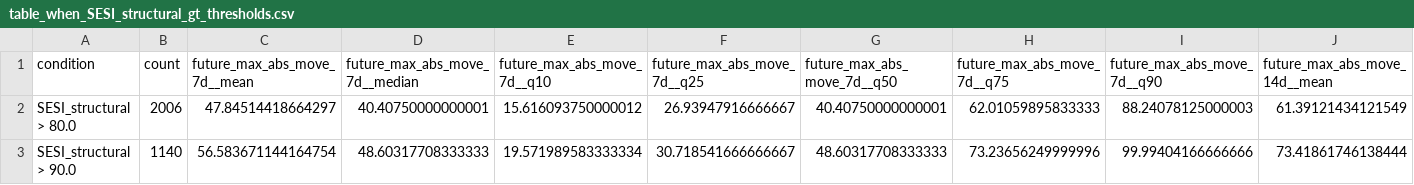
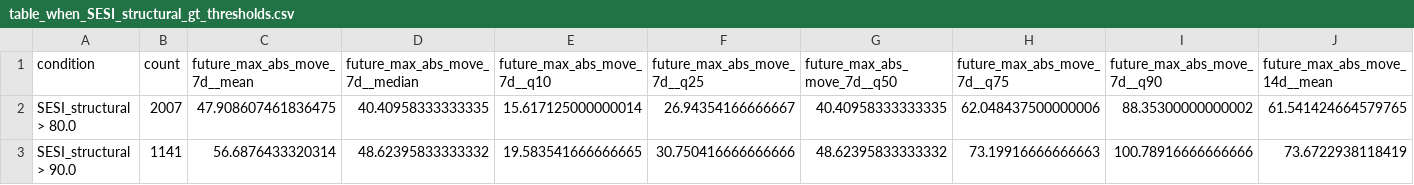
Before and after one commit to getparagua/paragua-sesi, a CSV file: assets/validation/table_when_SESI_structural_gt_thresholds.csv, drawn as a sheet; only a part is shown; the diff covers the shown part only; the diff names each change by its address in the sheet, - before the commit and + after, or states it on an @@ line.

```diff
--- a/assets/validation/table_when_SESI_structural_gt_thresholds.csv
+++ b/assets/validation/table_when_SESI_structural_gt_thresholds.csv
-B2 (count): 2006
+B2 (count): 2007
-C2 (future_max_abs_move_7d__mean): 47.84514418664297
+C2 (future_max_abs_move_7d__mean): 47.908607461836475
-D2 (future_max_abs_move_7d__median): 40.40750000000001
+D2 (future_max_abs_move_7d__median): 40.40958333333335
-E2 (future_max_abs_move_7d__q10): 15.616093750000012
+E2 (future_max_abs_move_7d__q10): 15.617125000000014
-F2 (future_max_abs_move_7d__q25): 26.93947916666667
+F2 (future_max_abs_move_7d__q25): 26.94354166666667
-G2 (future_max_abs_move_7d__q50): 40.40750000000001
+G2 (future_max_abs_move_7d__q50): 40.40958333333335
-H2 (future_max_abs_move_7d__q75): 62.01059895833333
+H2 (future_max_abs_move_7d__q75): 62.048437500000006
-I2 (future_max_abs_move_7d__q90): 88.24078125000003
+I2 (future_max_abs_move_7d__q90): 88.35300000000002
-J2 (future_max_abs_move_14d__mean): 61.39121434121549
+J2 (future_max_abs_move_14d__mean): 61.541424664579765
-B3 (count): 1140
+B3 (count): 1141
-C3 (future_max_abs_move_7d__mean): 56.583671144164754
+C3 (future_max_abs_move_7d__mean): 56.6876433320314
-D3 (future_max_abs_move_7d__median): 48.60317708333333
+D3 (future_max_abs_move_7d__median): 48.62395833333332
-E3 (future_max_abs_move_7d__q10): 19.571989583333334
+E3 (future_max_abs_move_7d__q10): 19.583541666666665
-F3 (future_max_abs_move_7d__q25): 30.718541666666667
+F3 (future_max_abs_move_7d__q25): 30.750416666666666
-G3 (future_max_abs_move_7d__q50): 48.60317708333333
+G3 (future_max_abs_move_7d__q50): 48.62395833333332
-H3 (future_max_abs_move_7d__q75): 73.23656249999996
+H3 (future_max_abs_move_7d__q75): 73.19916666666663
-I3 (future_max_abs_move_7d__q90): 99.99404166666666
+I3 (future_max_abs_move_7d__q90): 100.78916666666666
-J3 (future_max_abs_move_14d__mean): 73.41861746138444
+J3 (future_max_abs_move_14d__mean): 73.6722938118419
```
Also changed, not shown: 86 edited cells elsewhere in this file, assets/validation/lead_lag_corr_SESI_vs_vol7d.csv, assets/validation/quadrants_summary.csv, 8 other files.
